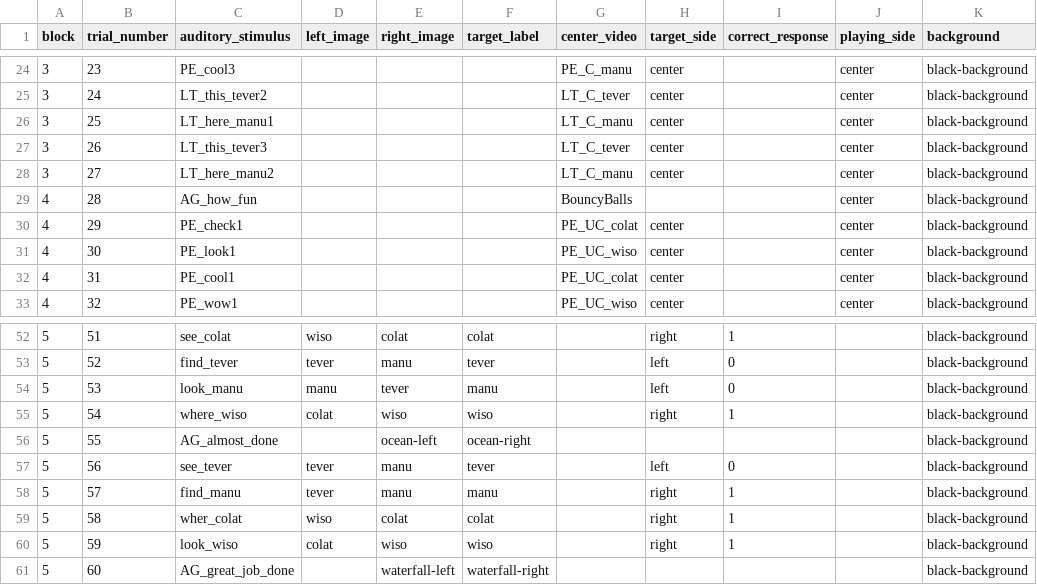
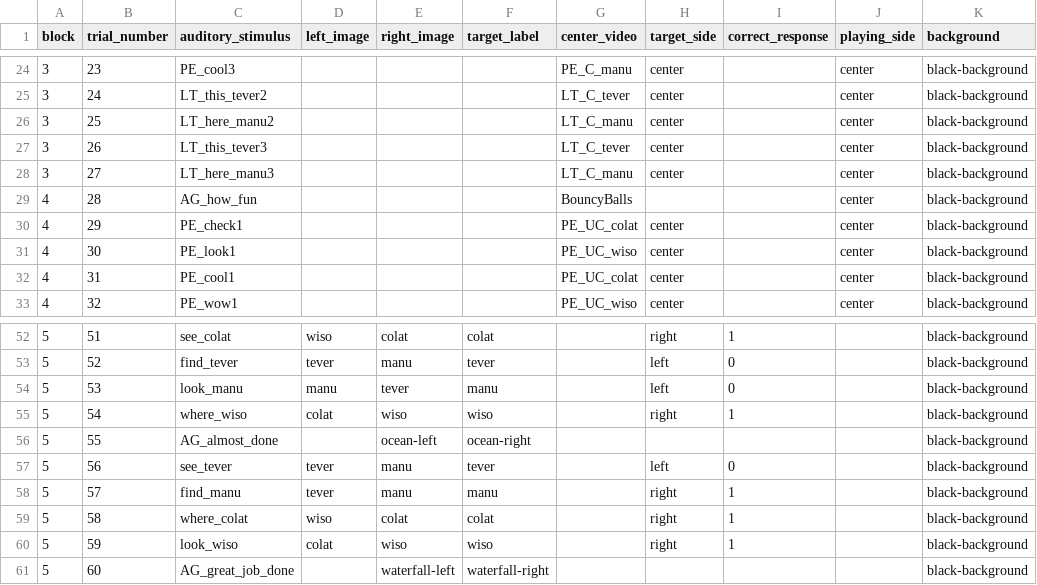
Before and after one commit to ebreitfeld/shapes, a CSV file: orders/shapesOrder1_Object1.csv, drawn as a sheet; only a part is shown, gaps mark what is left out; the diff names each change by its address in the sheet, - before the commit and + after, or states it on an @@ line.

Commit message:
Update shapesOrder1_Object1.csv

```diff
--- a/orders/shapesOrder1_Object1.csv
+++ b/orders/shapesOrder1_Object1.csv
-C26 (auditory_stimulus): LT_here_manu1
+C26 (auditory_stimulus): LT_here_manu2
-C28 (auditory_stimulus): LT_here_manu2
+C28 (auditory_stimulus): LT_here_manu3
-C59 (auditory_stimulus): wher_colat
+C59 (auditory_stimulus): where_colat
```
